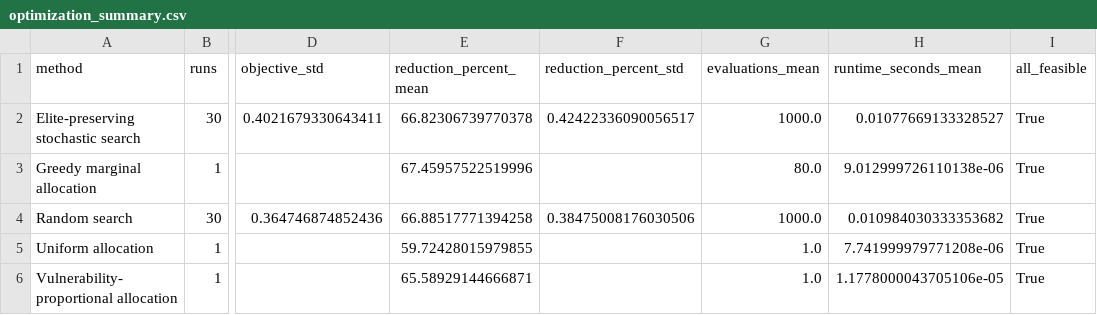
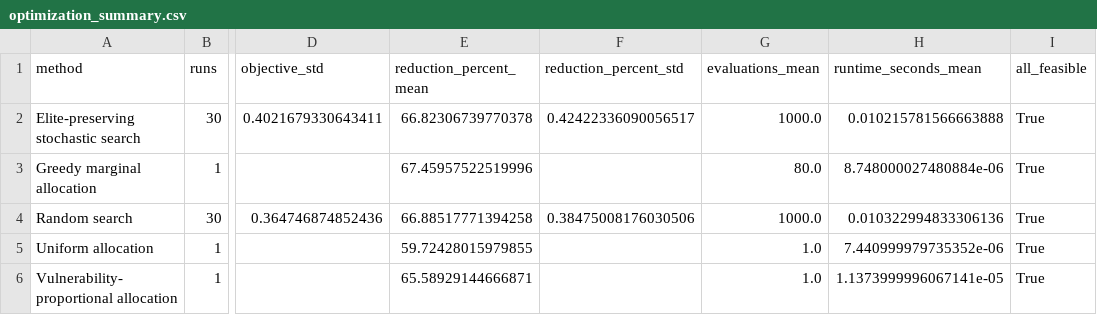
Before and after one commit to DarlysTiphereth/mdi-reproducibility-review, a CSV file: results/optimization_summary.csv, drawn as a sheet; only a part is shown, gaps mark what is left out; the diff names each change by its address in the sheet, - before the commit and + after, or states it on an @@ line.

```diff
--- a/results/optimization_summary.csv
+++ b/results/optimization_summary.csv
-H2 (runtime_seconds_mean): 0.01077669133328527
+H2 (runtime_seconds_mean): 0.010215781566663888
-H3 (runtime_seconds_mean): 9.012999726110138e-06
+H3 (runtime_seconds_mean): 8.748000027480884e-06
-H4 (runtime_seconds_mean): 0.010984030333353682
+H4 (runtime_seconds_mean): 0.010322994833306136
-H5 (runtime_seconds_mean): 7.741999979771208e-06
+H5 (runtime_seconds_mean): 7.440999979735352e-06
-H6 (runtime_seconds_mean): 1.1778000043705106e-05
+H6 (runtime_seconds_mean): 1.1373999996067141e-05
```
